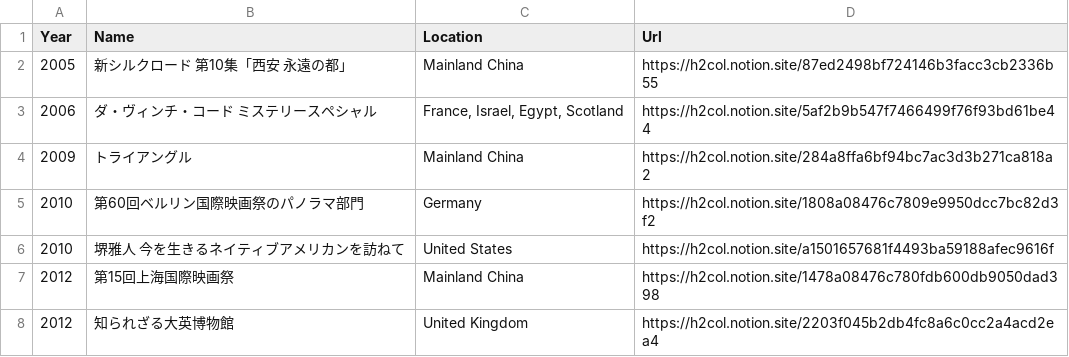
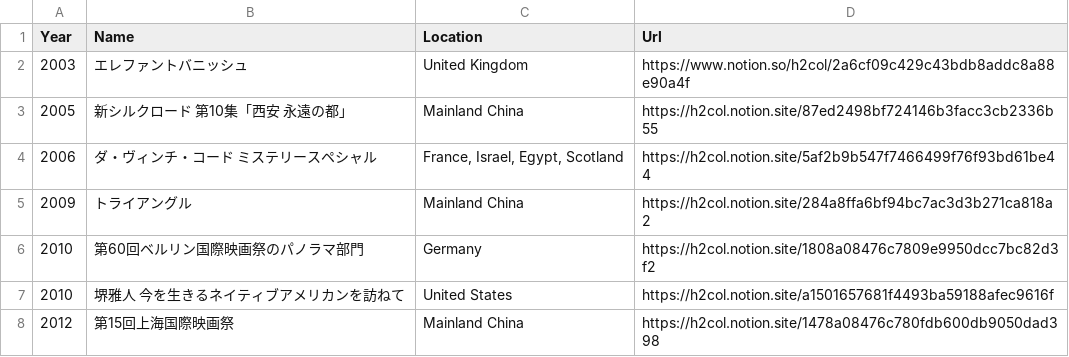
Before and after one commit to skmstdb/skmstdb.github.io, a CSV file: data/location.csv, drawn as a sheet; only a part is shown; the shorter side is filled out with more unchanged rows.

Commit message:
Update location.csv

```diff
--- a/data/location.csv
+++ b/data/location.csv
@@ -1,2 +1,3 @@
 Year,Name,Location,Url
+2003,エレファントバニッシュ,United Kingdom,https://www.notion.so/h2col/2a6cf09c429c43bdb8addc8a88e90a4f
 2005,新シルクロード 第10集「西安 永遠の都」,Mainland China,https://h2col.notion.site/87ed2498bf724146b3facc3cb2336b55
```
